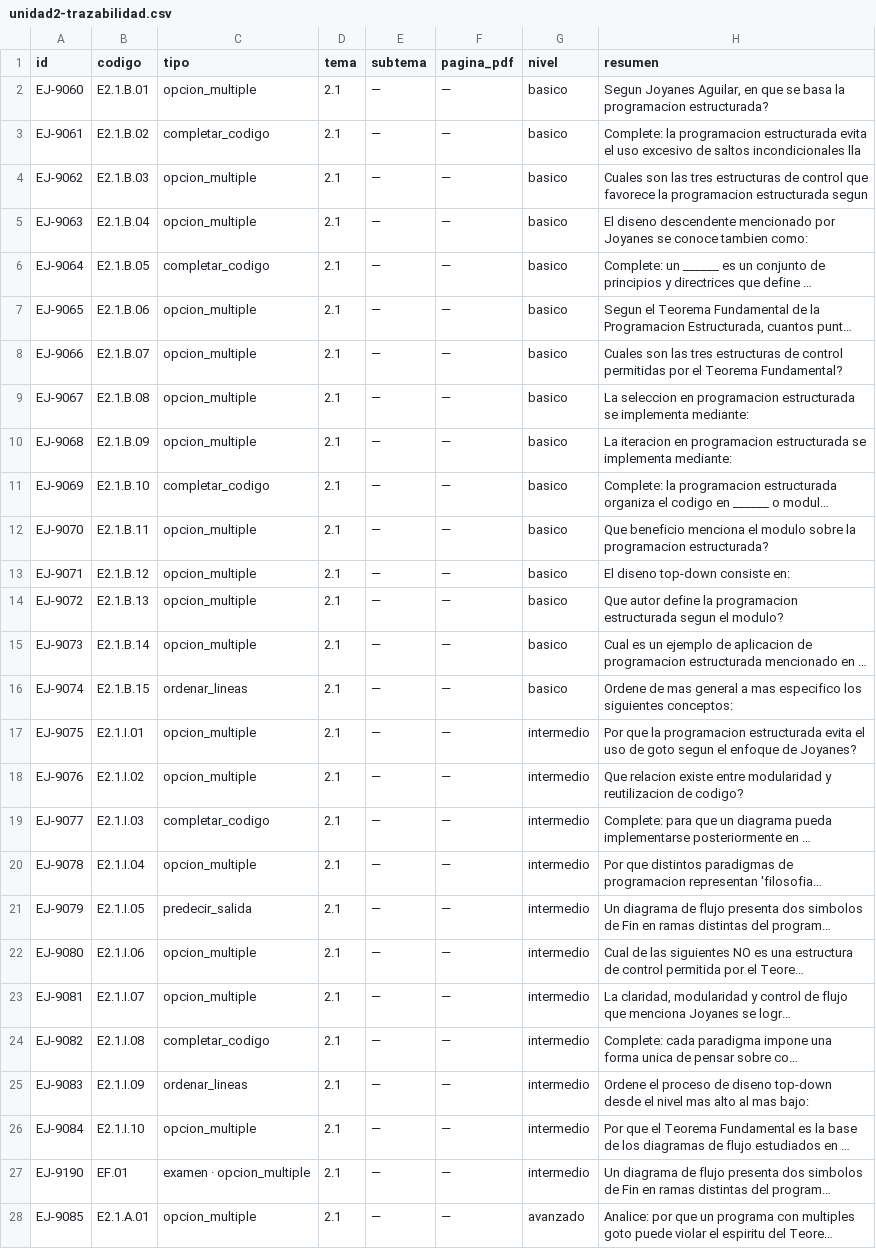
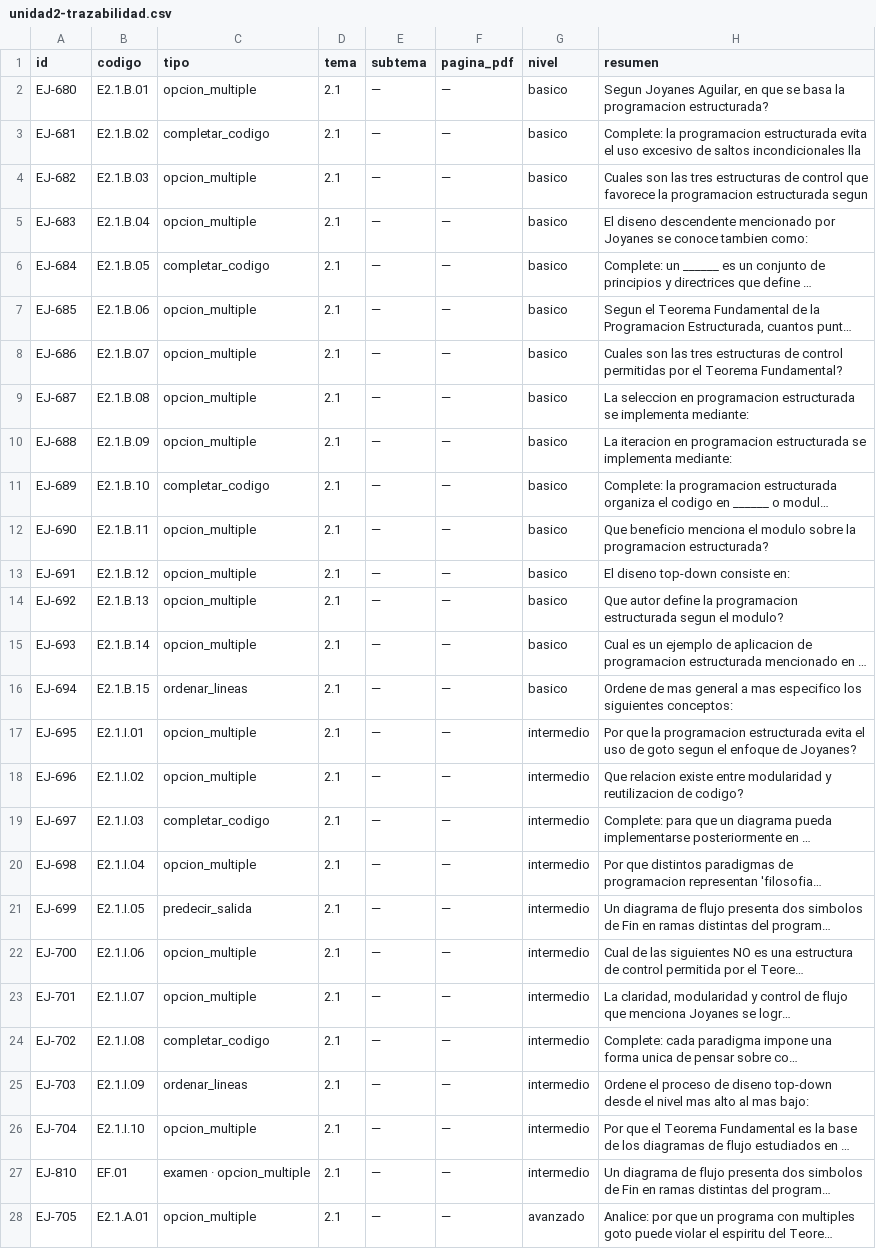
Before and after one commit to AlvaZzz/SAP, a CSV file: backend/docs/unidad2-trazabilidad.csv, drawn as a sheet; only a part is shown; long unchanged cells end in …; the diff covers the shown part only; the diff names each change by its address in the sheet, - before the commit and + after, or states it on an @@ line.

```diff
--- a/backend/docs/unidad2-trazabilidad.csv
+++ b/backend/docs/unidad2-trazabilidad.csv
-A2 (id): EJ-9060
+A2 (id): EJ-680
-A3 (id): EJ-9061
+A3 (id): EJ-681
-A4 (id): EJ-9062
+A4 (id): EJ-682
-A5 (id): EJ-9063
+A5 (id): EJ-683
-A6 (id): EJ-9064
+A6 (id): EJ-684
-A7 (id): EJ-9065
+A7 (id): EJ-685
-A8 (id): EJ-9066
+A8 (id): EJ-686
-A9 (id): EJ-9067
+A9 (id): EJ-687
-A10 (id): EJ-9068
+A10 (id): EJ-688
-A11 (id): EJ-9069
+A11 (id): EJ-689
-A12 (id): EJ-9070
+A12 (id): EJ-690
-A13 (id): EJ-9071
+A13 (id): EJ-691
-A14 (id): EJ-9072
+A14 (id): EJ-692
-A15 (id): EJ-9073
+A15 (id): EJ-693
-A16 (id): EJ-9074
+A16 (id): EJ-694
-A17 (id): EJ-9075
+A17 (id): EJ-695
-A18 (id): EJ-9076
+A18 (id): EJ-696
-A19 (id): EJ-9077
+A19 (id): EJ-697
-A20 (id): EJ-9078
+A20 (id): EJ-698
-A21 (id): EJ-9079
+A21 (id): EJ-699
-A22 (id): EJ-9080
+A22 (id): EJ-700
-A23 (id): EJ-9081
+A23 (id): EJ-701
-A24 (id): EJ-9082
+A24 (id): EJ-702
-A25 (id): EJ-9083
+A25 (id): EJ-703
-A26 (id): EJ-9084
+A26 (id): EJ-704
-A27 (id): EJ-9190
+A27 (id): EJ-810
-A28 (id): EJ-9085
+A28 (id): EJ-705
```
Also changed, not shown: 116 edited cells elsewhere in this file, backend/docs/unidad1-trazabilidad.csv, backend/docs/unidad3-trazabilidad.csv, 4 other files.
